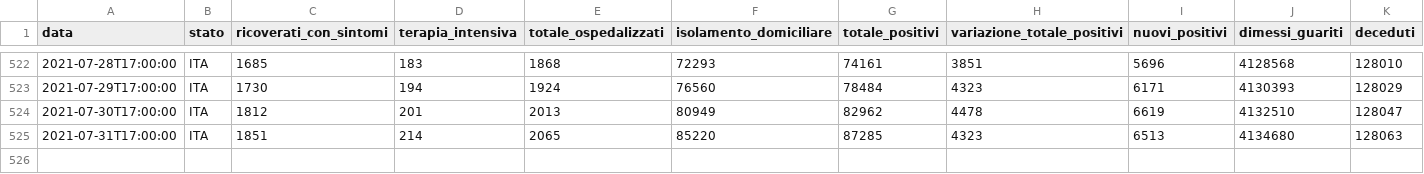
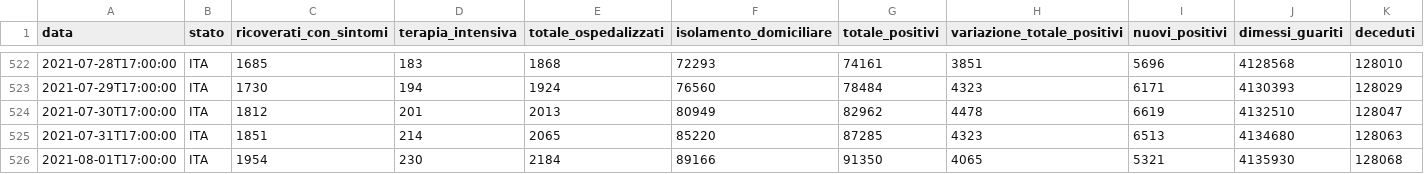
Before and after one commit to framilano/framilano.github.io, a CSV file: Projects/covid19graphs/src/dpc-covid19-ita-andamento-nazionale.csv, drawn as a sheet; only a part is shown, gaps mark what is left out; rows hold the shown columns only; the diff names each change by its address in the sheet, - before the commit and + after, or states it on an @@ line.

```diff
--- a/Projects/covid19graphs/src/dpc-covid19-ita-andamento-nazionale.csv
+++ b/Projects/covid19graphs/src/dpc-covid19-ita-andamento-nazionale.csv
+row 526: 2021-08-01T17:00:00 | ITA | 1954 | 230 | 2184 | 89166 | 91350 | 4065 | 5321 | 4135930 | 128068
```
Also changed, not shown: 4 other files.
